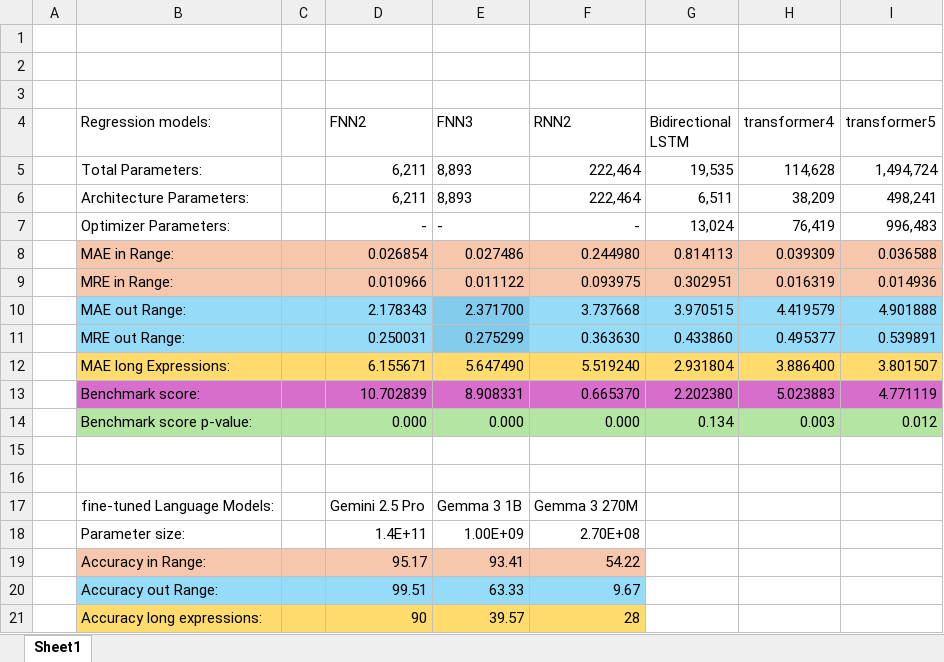
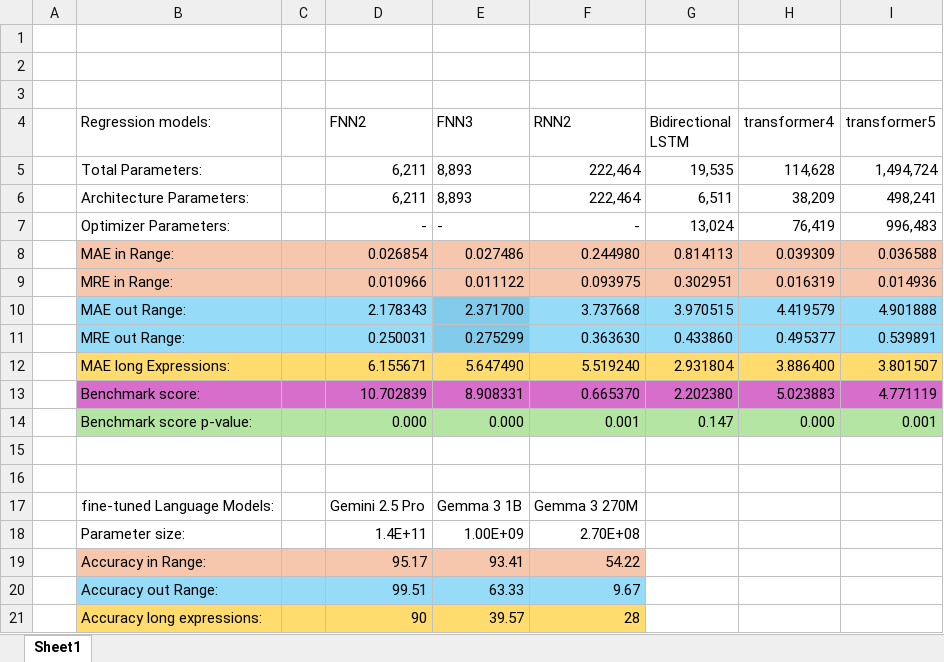
Before and after one commit to AntonStantan/matura, an Excel workbook: EvaluationMatura.xlsx, sheet Sheet1, drawn as a sheet; values as stored, in another font and other column widths than the file's, no borders; the diff names each change by its address in the sheet, - before the commit and + after, or states it on an @@ line.

Commit message:
calculated p-values with log transformation

```diff
--- a/EvaluationMatura.xlsx (sheet Sheet1)
+++ b/EvaluationMatura.xlsx (sheet Sheet1)
-F14 (RNN2): 0.000
+F14 (RNN2): 0.001
-G14 (Bidirectional LSTM): 0.134
+G14 (Bidirectional LSTM): 0.147
-H14 (transformer4): 0.003
+H14 (transformer4): 0.000
-I14 (transformer5): 0.012
+I14 (transformer5): 0.001
```
Also changed, not shown: 3 other files.
